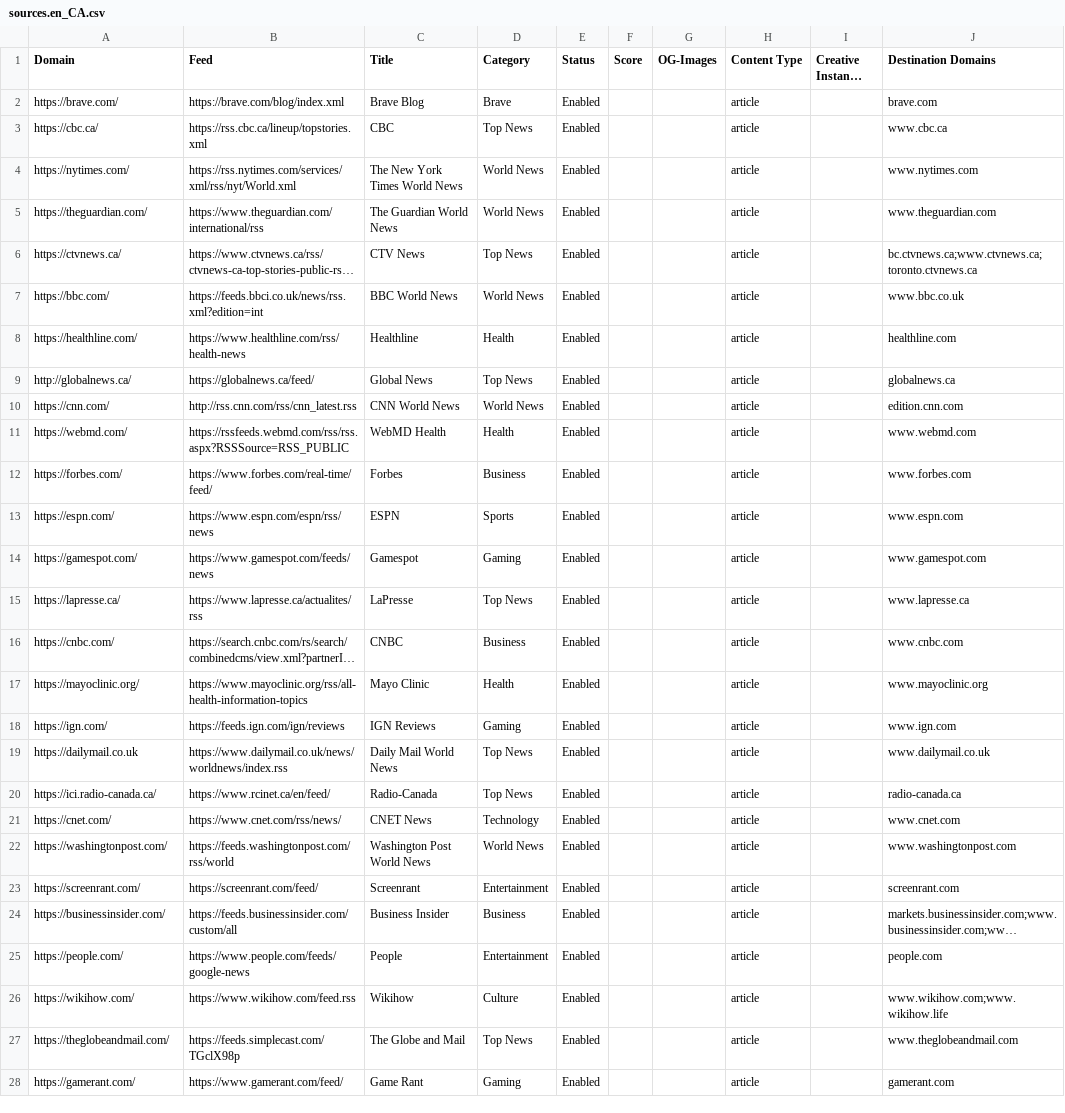
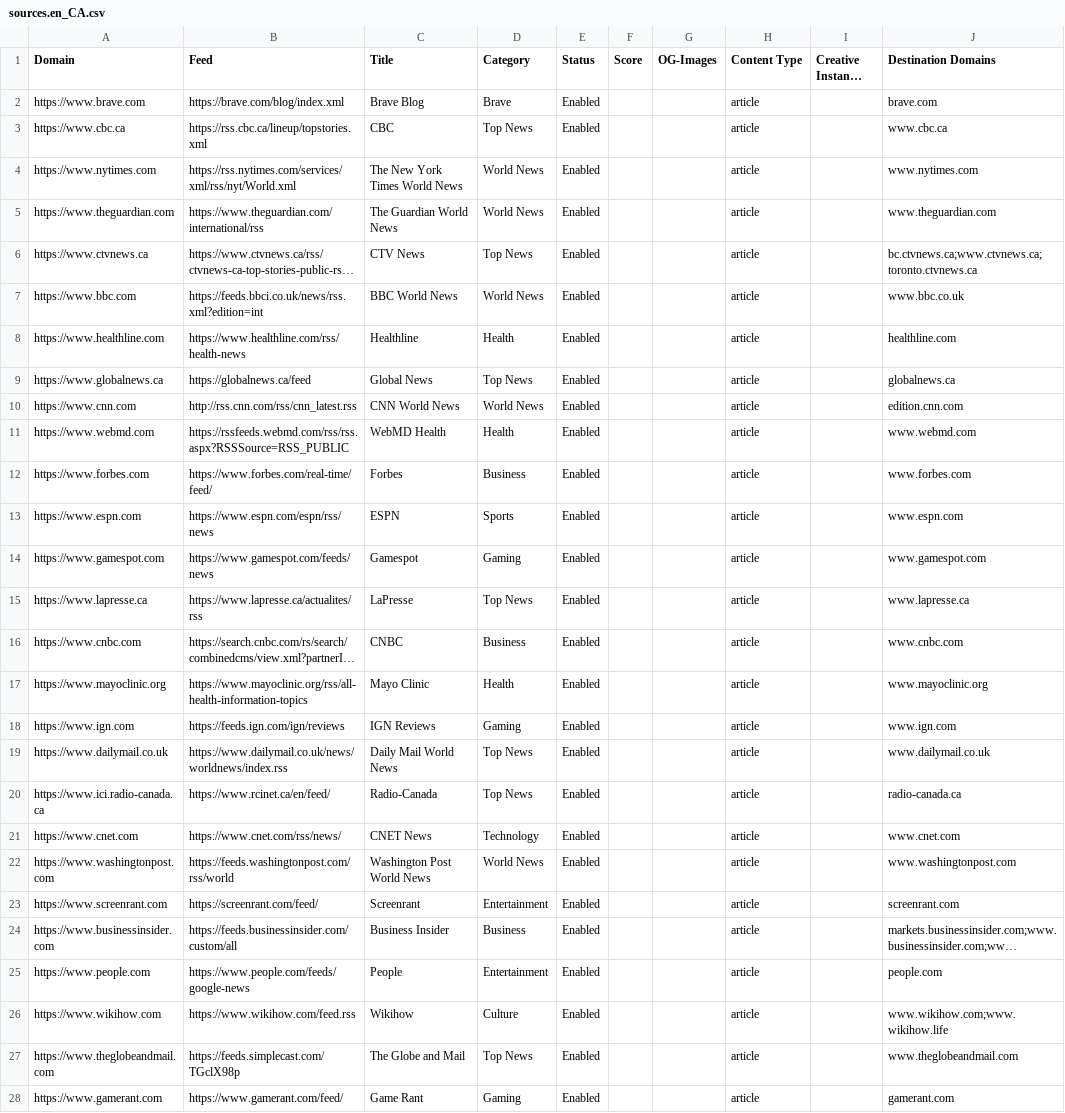
Before and after one commit to brave/news-aggregator, a CSV file: sources/sources.en_CA.csv, drawn as a sheet; only a part is shown; long unchanged cells end in …; the diff covers the shown part only; the diff names each change by its address in the sheet, - before the commit and + after, or states it on an @@ line.

```diff
--- a/sources/sources.en_CA.csv
+++ b/sources/sources.en_CA.csv
-A2 (Domain): https://brave.com/
+A2 (Domain): https://www.brave.com
-A3 (Domain): https://cbc.ca/
+A3 (Domain): https://www.cbc.ca
-A4 (Domain): https://nytimes.com/
+A4 (Domain): https://www.nytimes.com
-A5 (Domain): https://theguardian.com/
+A5 (Domain): https://www.theguardian.com
-A6 (Domain): https://ctvnews.ca/
+A6 (Domain): https://www.ctvnews.ca
-A7 (Domain): https://bbc.com/
+A7 (Domain): https://www.bbc.com
-A8 (Domain): https://healthline.com/
+A8 (Domain): https://www.healthline.com
-A9 (Domain): http://globalnews.ca/
+A9 (Domain): https://www.globalnews.ca
-B9 (Feed): https://globalnews.ca/feed/
+B9 (Feed): https://globalnews.ca/feed
-A10 (Domain): https://cnn.com/
+A10 (Domain): https://www.cnn.com
-A11 (Domain): https://webmd.com/
+A11 (Domain): https://www.webmd.com
-A12 (Domain): https://forbes.com/
+A12 (Domain): https://www.forbes.com
-A13 (Domain): https://espn.com/
+A13 (Domain): https://www.espn.com
-A14 (Domain): https://gamespot.com/
+A14 (Domain): https://www.gamespot.com
-A15 (Domain): https://lapresse.ca/
+A15 (Domain): https://www.lapresse.ca
-A16 (Domain): https://cnbc.com/
+A16 (Domain): https://www.cnbc.com
-A17 (Domain): https://mayoclinic.org/
+A17 (Domain): https://www.mayoclinic.org
-A18 (Domain): https://ign.com/
+A18 (Domain): https://www.ign.com
-A19 (Domain): https://dailymail.co.uk
+A19 (Domain): https://www.dailymail.co.uk
-A20 (Domain): https://ici.radio-canada.ca/
+A20 (Domain): https://www.ici.radio-canada.ca
-A21 (Domain): https://cnet.com/
+A21 (Domain): https://www.cnet.com
-A22 (Domain): https://washingtonpost.com/
+A22 (Domain): https://www.washingtonpost.com
-A23 (Domain): https://screenrant.com/
+A23 (Domain): https://www.screenrant.com
-A24 (Domain): https://businessinsider.com/
+A24 (Domain): https://www.businessinsider.com
-A25 (Domain): https://people.com/
+A25 (Domain): https://www.people.com
-A26 (Domain): https://wikihow.com/
+A26 (Domain): https://www.wikihow.com
-A27 (Domain): https://theglobeandmail.com/
+A27 (Domain): https://www.theglobeandmail.com
-A28 (Domain): https://gamerant.com/
+A28 (Domain): https://www.gamerant.com
```
Also changed, not shown: 171 edited cells elsewhere in this file, sources/sources.de_DE.csv, sources/sources.en_GB.csv, 13 other files.
